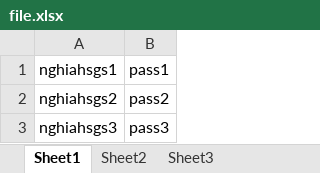
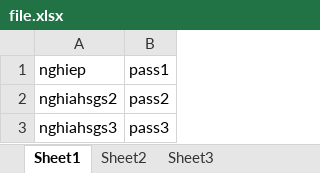
Before and after one commit to thainghiep/ankio, an Excel workbook: file.xlsx, sheet Sheet1, drawn as a sheet; only a part is shown; values as stored, in another font and other column widths than the file's, no borders; the diff names each change by its address in the sheet, - before the commit and + after, or states it on an @@ line.

```diff
--- a/file.xlsx (sheet Sheet1)
+++ b/file.xlsx (sheet Sheet1)
-A1: nghiahsgs1
+A1: nghiep
```
Also changed, not shown: Data.xlsx, 2 other files.
